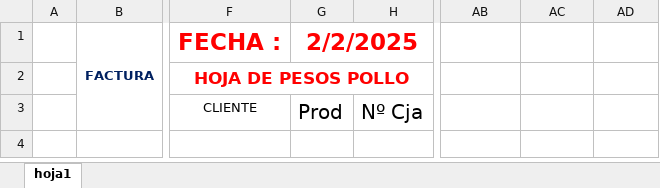
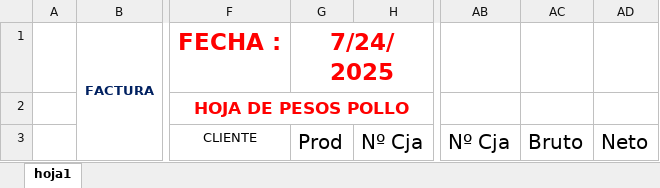
Before and after one commit to adimerpaul/sofi, an Excel workbook: sofiback/public/preparacion.xlsx, sheet hoja1, drawn as a sheet; only a part is shown, gaps mark what is left out; values as stored, in another font and other column widths than the file's, no borders; the diff names each change by its address in the sheet, - before the commit and + after, or states it on an @@ line.

```diff
--- a/sofiback/public/preparacion.xlsx (sheet hoja1)
+++ b/sofiback/public/preparacion.xlsx (sheet hoja1)
-G1: 2/2/2025
+G1: 7/24/2025
-AB3: (empty)
+AB3: Nº Cja
-AC3: (empty)
+AC3: Bruto
-AD3: (empty)
+AD3: Neto
```
Also changed, not shown: 1 other file.
